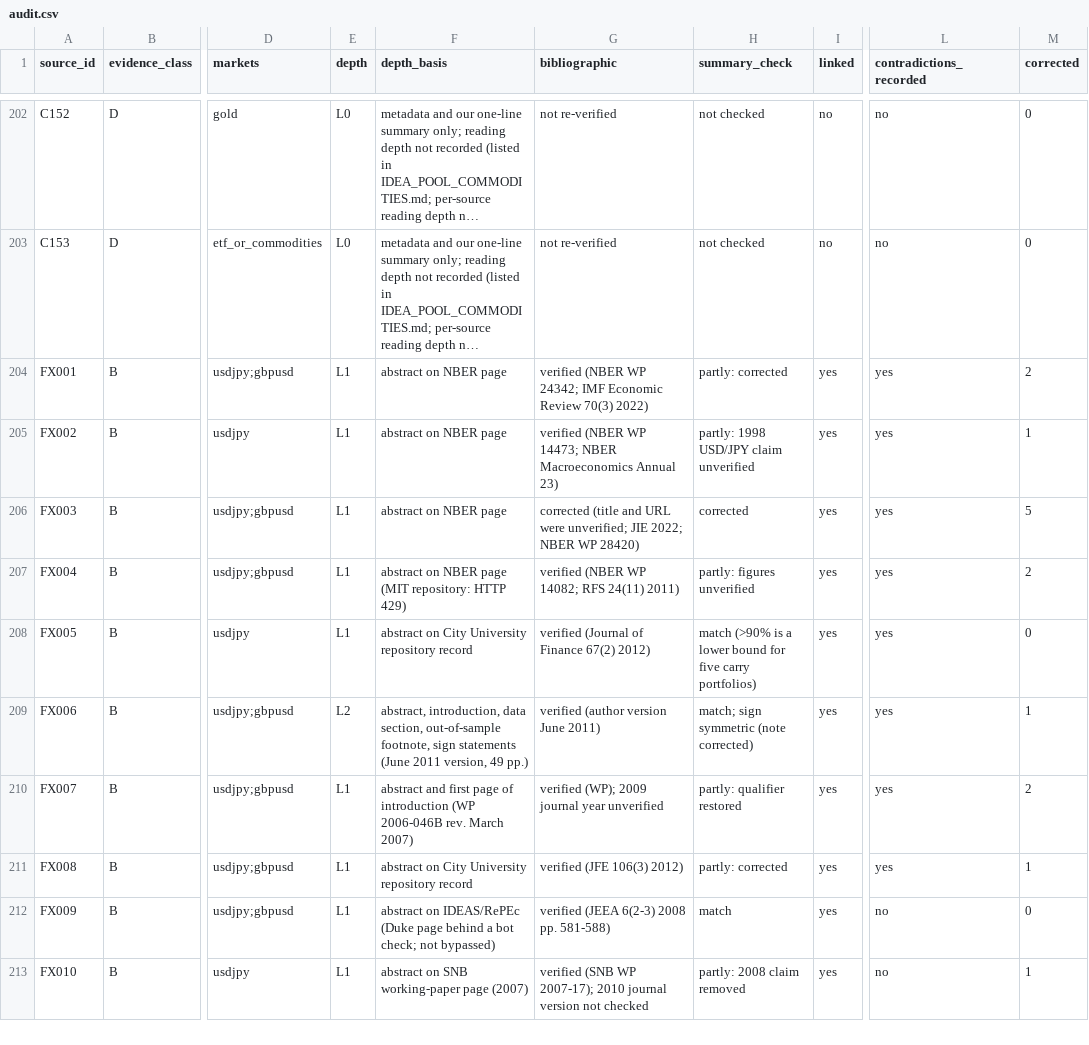
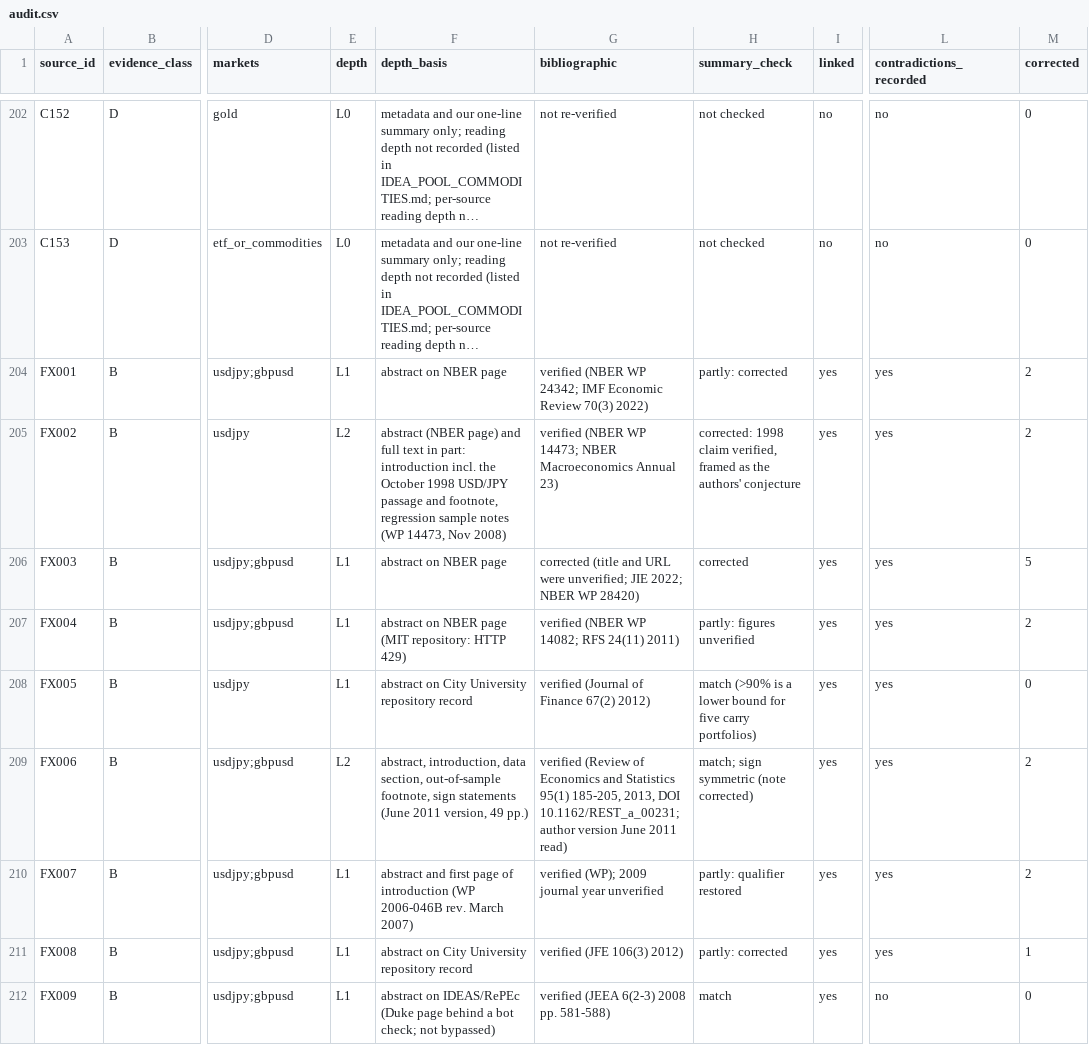
Before and after one commit to GarlenWoest/etf-strategy-backtest, a CSV file: research/library/audit.csv, drawn as a sheet; only a part is shown, gaps mark what is left out; the shorter side is filled out with more unchanged rows; long unchanged cells end in …; the diff names each change by its address in the sheet, - before the commit and + after, or states it on an @@ line.

```diff
--- a/research/library/audit.csv
+++ b/research/library/audit.csv
-E205 (depth): L1
+E205 (depth): L2
-F205 (depth_basis): abstract on NBER page
+F205 (depth_basis): abstract (NBER page) and full text in part: introduction incl. the October 1998 USD/JPY passage and footnote, regression sample notes (WP 14473, Nov 2008)
-H205 (summary_check): partly: 1998 USD/JPY claim unverified
+H205 (summary_check): corrected: 1998 claim verified, framed as the authors' conjecture
-M205 (corrected): 1
+M205 (corrected): 2
-G209 (bibliographic): verified (author version June 2011)
+G209 (bibliographic): verified (Review of Economics and Statistics 95(1) 185-205, 2013, DOI 10.1162/REST_a_00231; author version June 2011 read)
-M209 (corrected): 1
+M209 (corrected): 2
```
Also changed, not shown: research/library/corrections.csv, research/library/knowledge.csv, 4 other files.
